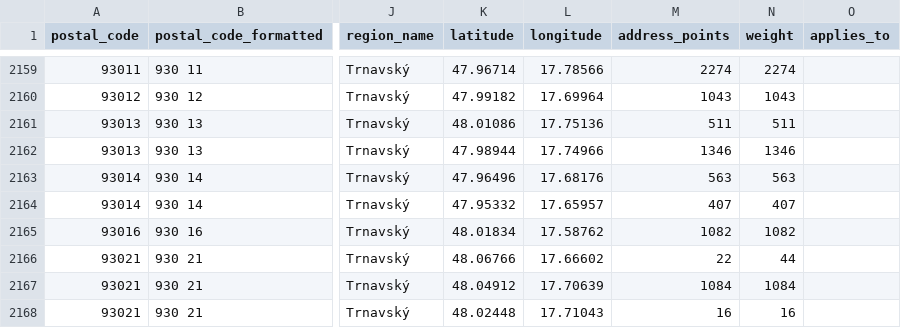
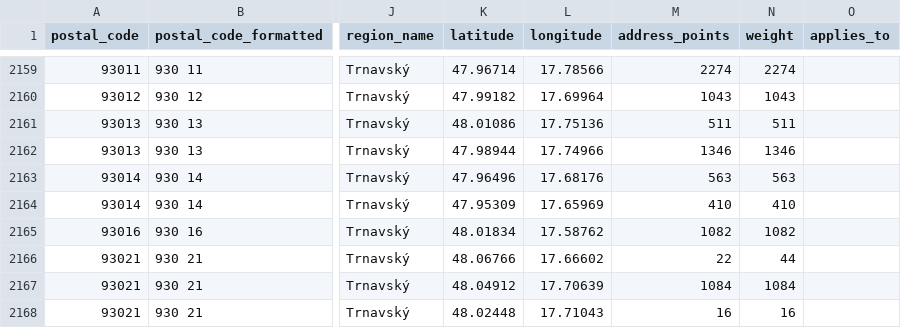
Before and after one commit to jozefgrencik/slovak-postal-codes, a CSV file: data/postal_codes.csv, drawn as a sheet; only a part is shown, gaps mark what is left out; the diff covers the shown part only; the diff names each change by its address in the sheet, - before the commit and + after, or states it on an @@ line.

Commit message:
Data 2026-10-19
- postal_codes: 0 added, 0 removed, 56 changed (centre 8, address_points 56, weight 56, applies_to 3)
- streets: 0 added, 0 removed, 13 changed (centre 4, address_points 13, weight 13)
- municipality_parts: 0 added, 0 removed, 7 changed (centre 3, address_points 7, weight 7)
- municipalities: 0 added, 0 removed, 50 changed (centre 6, address_points 50, weight 50)
- postal_code_areas: 0 added, 0 removed, 54 changed (centre 1, bbox 7, address_points 54, weight 54)

```diff
--- a/data/postal_codes.csv
+++ b/data/postal_codes.csv
-K2164 (latitude): 47.95332
+K2164 (latitude): 47.95309
-L2164 (longitude): 17.65957
+L2164 (longitude): 17.65969
-M2164 (address_points): 407
+M2164 (address_points): 410
-N2164 (weight): 407
+N2164 (weight): 410
```
Also changed, not shown: 127 edited cells elsewhere in this file, data/municipalities.csv, data/municipality_parts.csv, 12 other files.
